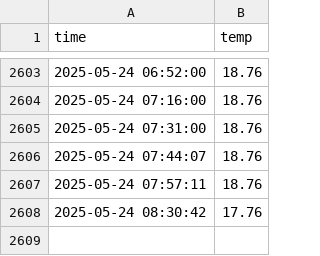
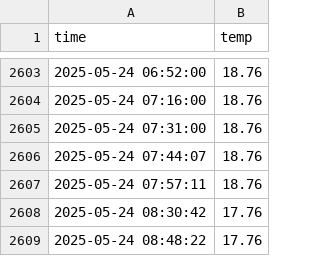
Before and after one commit to kimhanbut/seoul_weather_5m, a CSV file: seoul_weather.csv, drawn as a sheet; only a part is shown, gaps mark what is left out; the diff names each change by its address in the sheet, - before the commit and + after, or states it on an @@ line.

```diff
--- a/seoul_weather.csv
+++ b/seoul_weather.csv
+row 2609: 2025-05-24 08:48:22 | 17.76
```
